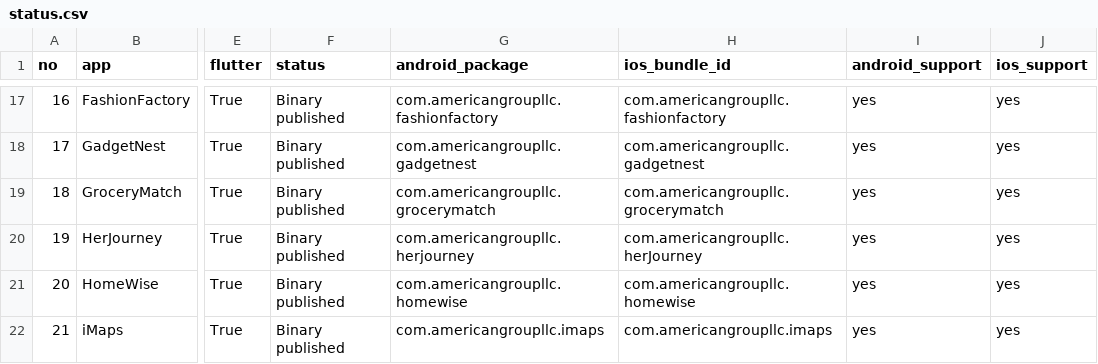
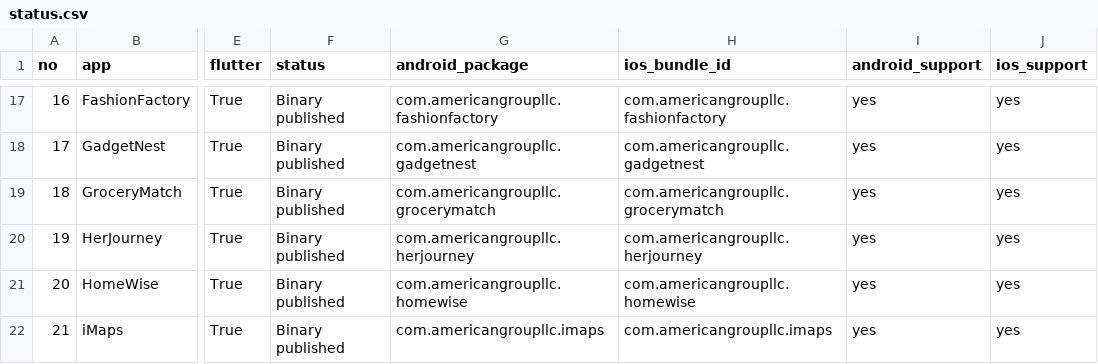
Before and after one commit to AmericanGroupLLC/agl-manifest, a CSV file: status.csv, drawn as a sheet; only a part is shown, gaps mark what is left out; the diff names each change by its address in the sheet, - before the commit and + after, or states it on an @@ line.

```diff
--- a/status.csv
+++ b/status.csv
-H20 (ios_bundle_id): com.americangroupllc.herJourney
+H20 (ios_bundle_id): com.americangroupllc.herjourney
```
Also changed, not shown: 1 other file.
